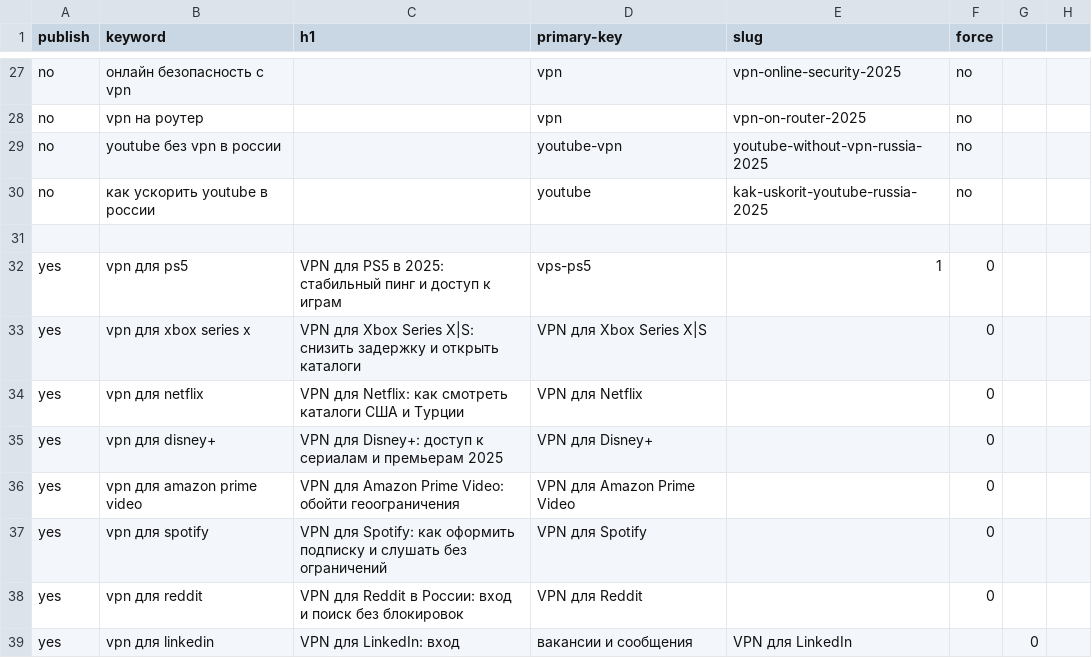
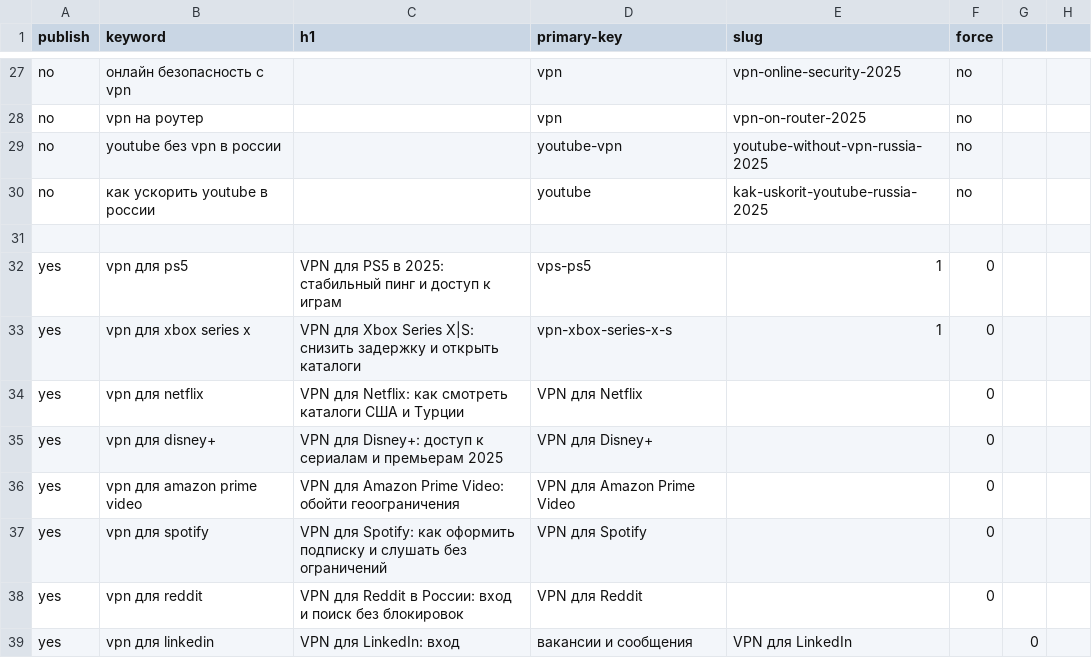
Before and after one commit to vpnhub-cyber/vpnhub-cyber.github.io, a CSV file: content/keywords.csv, drawn as a sheet; only a part is shown, gaps mark what is left out.

```diff
--- a/content/keywords.csv
+++ b/content/keywords.csv
@@ -32,3 +32,3 @@ no,как ускорить youtube в россии,,youtube,kak-uskorit-youtube-
 yes,vpn для ps5,VPN для PS5 в 2025: стабильный пинг и доступ к играм,vps-ps5,1,0
-yes,vpn для xbox series x,VPN для Xbox Series X|S: снизить задержку и открыть каталоги,VPN для Xbox Series X|S,,0
+yes,vpn для xbox series x,VPN для Xbox Series X|S: снизить задержку и открыть каталоги,vpn-xbox-series-x-s,1,0
 yes,vpn для netflix,VPN для Netflix: как смотреть каталоги США и Турции,VPN для Netflix,,0
```
